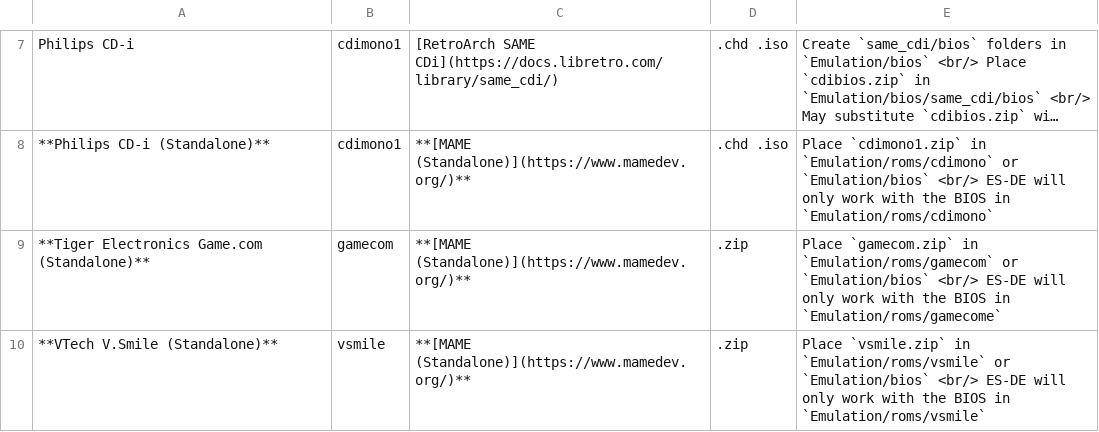
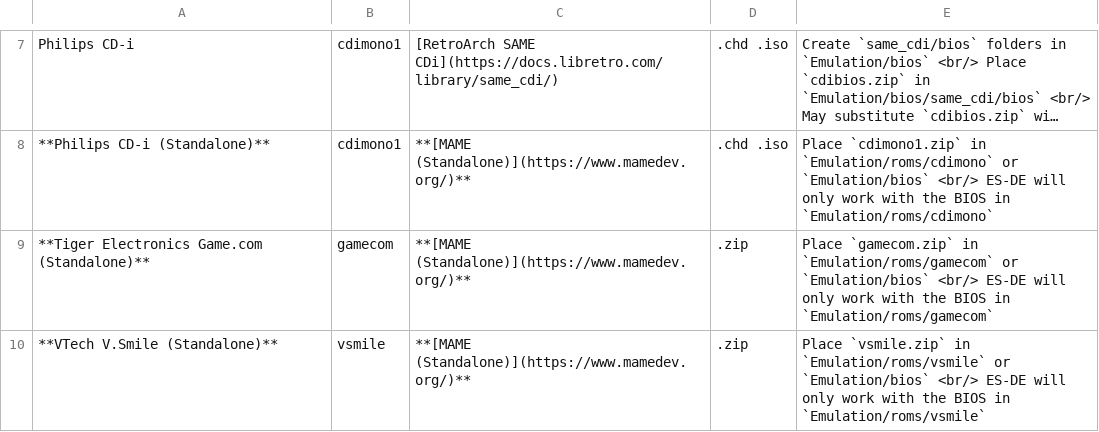
Before and after one commit to EmuDeck/emudeck.github.io, a CSV file: docs/tables/arcade-and-mame-related-emulation-cheat-sheet.csv, drawn as a sheet; only a part is shown, gaps mark what is left out; long unchanged cells end in …; the diff names each change by its address in the sheet, - before the commit and + after, or states it on an @@ line.

Commit message:
[Cheat Sheet] Typo

```diff
--- a/docs/tables/arcade-and-mame-related-emulation-cheat-sheet.csv
+++ b/docs/tables/arcade-and-mame-related-emulation-cheat-sheet.csv
-E9: …BIOS in `Emulation/roms/gamecome`
+E9: …BIOS in `Emulation/roms/gamecom`
```
